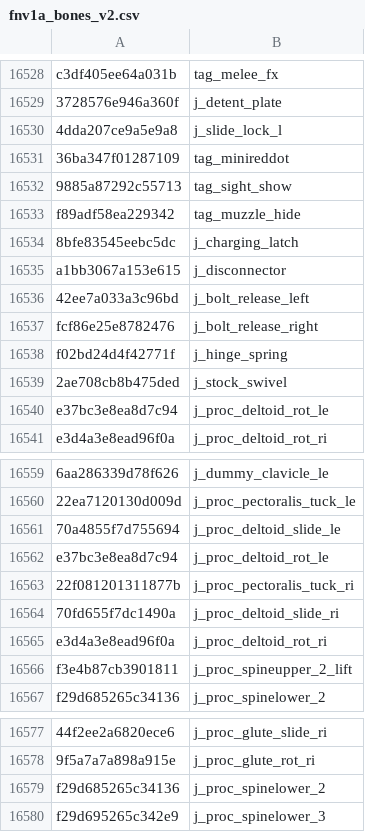
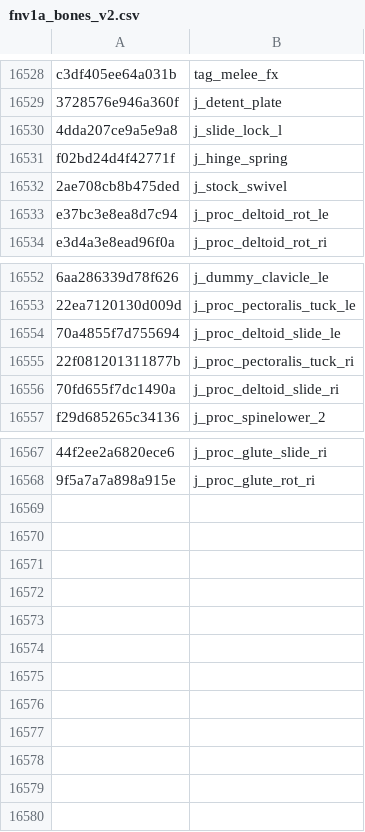
Before and after one commit to echo000/cod-name-db, a CSV file: csv/fnv1a_bones_v2.csv, drawn as a sheet; only a part is shown, gaps mark what is left out; the diff names each change by its address in the sheet, - before the commit and + after, or states it on an @@ line.

Commit message:
mw4 singleplayer gun sounds

```diff
--- a/csv/fnv1a_bones_v2.csv
+++ b/csv/fnv1a_bones_v2.csv
-row 16531: 36ba347f01287109 | tag_minireddot
-row 16532: 9885a87292c55713 | tag_sight_show
-row 16533: f89adf58ea229342 | tag_muzzle_hide
-row 16534: 8bfe83545eebc5dc | j_charging_latch
-row 16535: a1bb3067a153e615 | j_disconnector
-row 16536: 42ee7a033a3c96bd | j_bolt_release_left
-row 16537: fcf86e25e8782476 | j_bolt_release_right
-row 16562: e37bc3e8ea8d7c94 | j_proc_deltoid_rot_le
-row 16565: e3d4a3e8ead96f0a | j_proc_deltoid_rot_ri
-row 16566: f3e4b87cb3901811 | j_proc_spineupper_2_lift
-row 16579: f29d685265c34136 | j_proc_spinelower_2
-row 16580: f29d695265c342e9 | j_proc_spinelower_3
```
